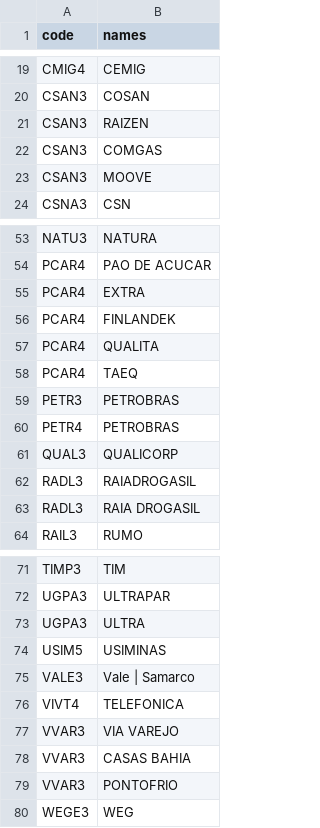
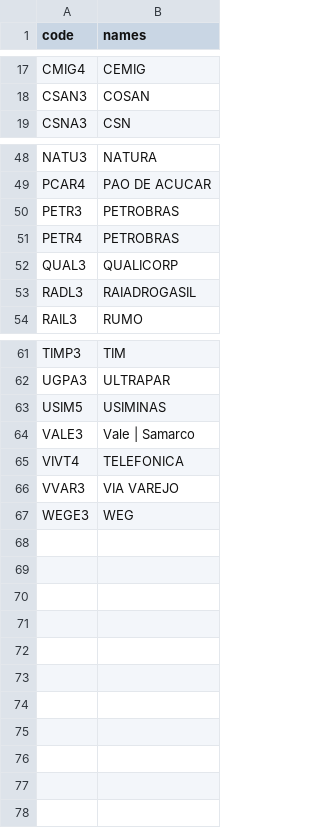
Before and after one commit to lgcanto/stock-market-predictor, a CSV file: datasets/company-codes.csv, drawn as a sheet; only a part is shown, gaps mark what is left out; the diff covers the shown part only.

Commit message:
Adding MAX_DAYS parameter in main.py and iterating those days for building datasets for custom time wnidows; Removing duplicates from companies.csv

```diff
--- a/datasets/company-codes.csv
+++ b/datasets/company-codes.csv
@@ -20,5 +18,2 @@ CMIG4,CEMIG
 CSAN3,COSAN
-CSAN3,RAIZEN
-CSAN3,COMGAS
-CSAN3,MOOVE
 CSNA3,CSN
@@ -54,6 +49,2 @@ NATU3,NATURA
 PCAR4,PAO DE ACUCAR
-PCAR4,EXTRA
-PCAR4,FINLANDEK
-PCAR4,QUALITA
-PCAR4,TAEQ
 PETR3,PETROBRAS
@@ -62,3 +53,2 @@ QUAL3,QUALICORP
 RADL3,RAIADROGASIL
-RADL3,RAIA DROGASIL
 RAIL3,RUMO
@@ -72,3 +62,2 @@ TIMP3,TIM
 UGPA3,ULTRAPAR
-UGPA3,ULTRA
 USIM5,USIMINAS
@@ -77,4 +66,2 @@ VIVT4,TELEFONICA
 VVAR3,VIA VAREJO
-VVAR3,CASAS BAHIA
-VVAR3,PONTOFRIO
 WEGE3,WEG
```
Also changed, not shown: 2 removed rows elsewhere in this file, 1 other file.
